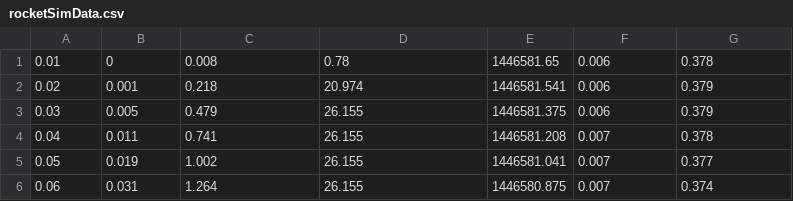
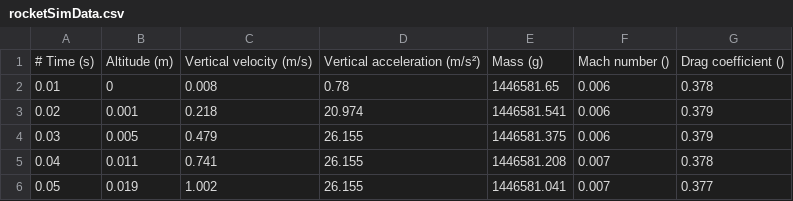
Before and after one commit to kirschlerj/ME6900_Rockets, a CSV file: Project 2/rocketSimData.csv, drawn as a sheet; only a part is shown; the shorter side is filled out with more unchanged rows; the diff names each change by its address in the sheet, - before the commit and + after, or states it on an @@ line.

Commit message:
Update rocketSimData.csv

```diff
--- a/Project 2/rocketSimData.csv
+++ b/Project 2/rocketSimData.csv
+row 1: # Time (s) | Altitude (m) | Vertical velocity (m/s) | Vertical acceleration (m/s²) | Mass (g) | Mach number () | Drag coefficient ()
```
